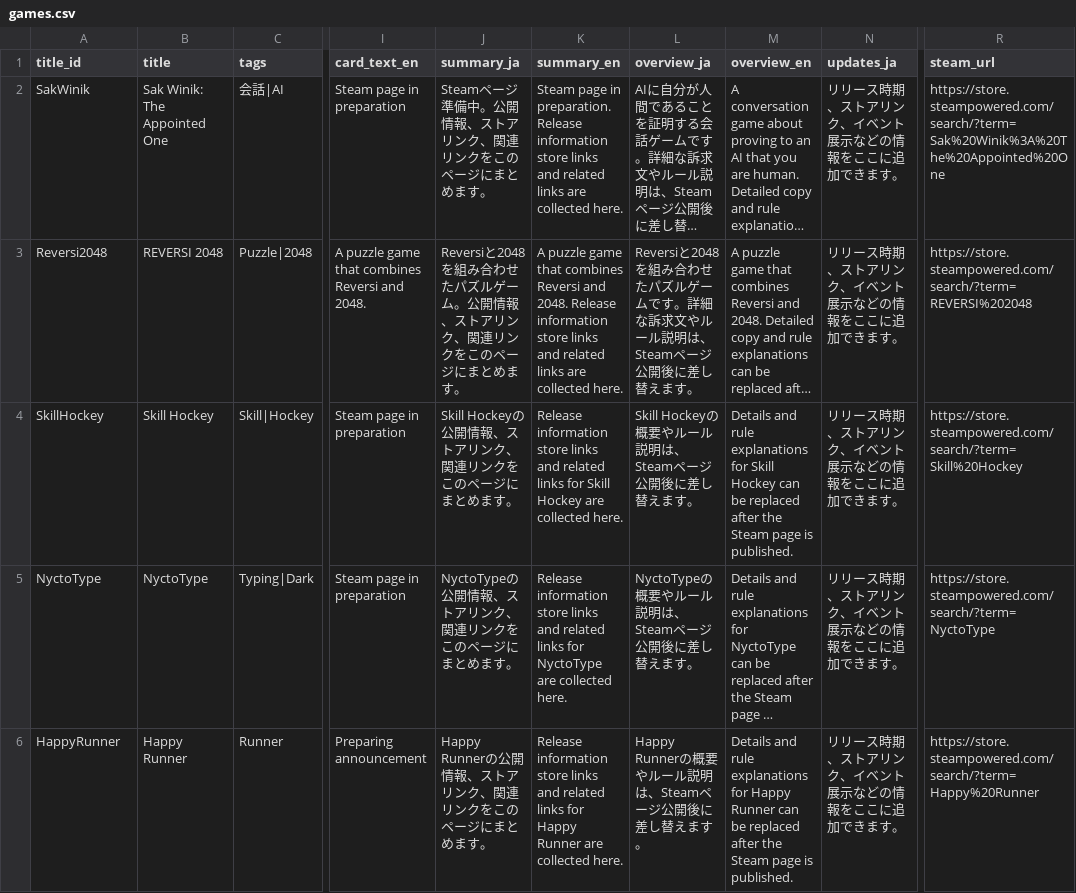
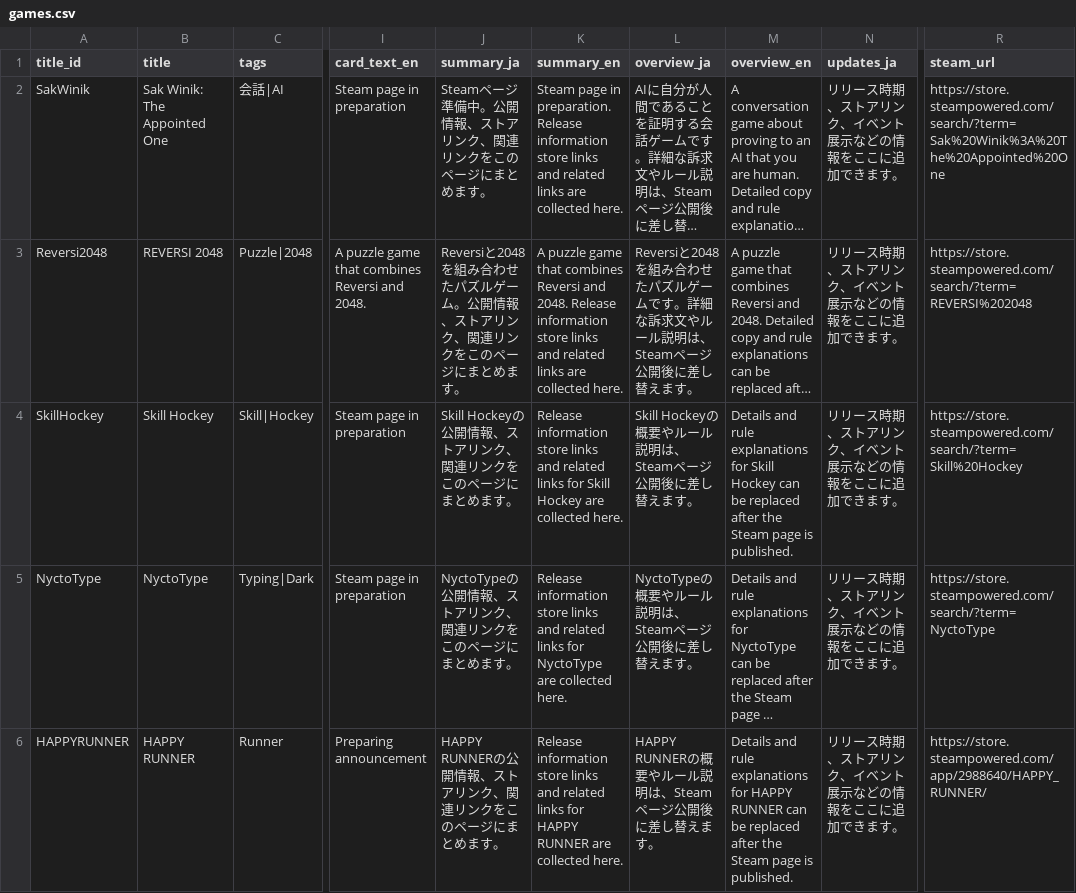
Before and after one commit to bolcof/BogosorStudioWeb, a CSV file: games.csv, drawn as a sheet; only a part is shown, gaps mark what is left out; long unchanged cells end in …; the diff names each change by its address in the sheet, - before the commit and + after, or states it on an @@ line.

Commit message:
ゲームページのレイアウト変更。HappyRunnerの情報追加

```diff
--- a/games.csv
+++ b/games.csv
-A6 (title_id): HappyRunner
+A6 (title_id): HAPPYRUNNER
-B6 (title): Happy Runner
+B6 (title): HAPPY RUNNER
-J6 (summary_ja): Happy Runnerの公開情報、ストアリンク、関連リンクをこのページにまとめます。
+J6 (summary_ja): HAPPY RUNNERの公開情報、ストアリンク、関連リンクをこのページにまとめます。
-K6 (summary_en): …links for Happy Runner are collected…
+K6 (summary_en): …links for HAPPY RUNNER are collected…
-L6 (overview_ja): Happy Runnerの概要やルール説明は、Steamページ公開後に差し替えます。
+L6 (overview_ja): HAPPY RUNNERの概要やルール説明は、Steamページ公開後に差し替えます。
-M6 (overview_en): …explanations for Happy Runner can be…
+M6 (overview_en): …explanations for HAPPY RUNNER can be…
-R6 (steam_url): https://store.steampowered.com/search/?term=Happy%20Runner
+R6 (steam_url): https://store.steampowered.com/app/2988640/HAPPY_RUNNER/
```
Also changed, not shown: 16 other files.
